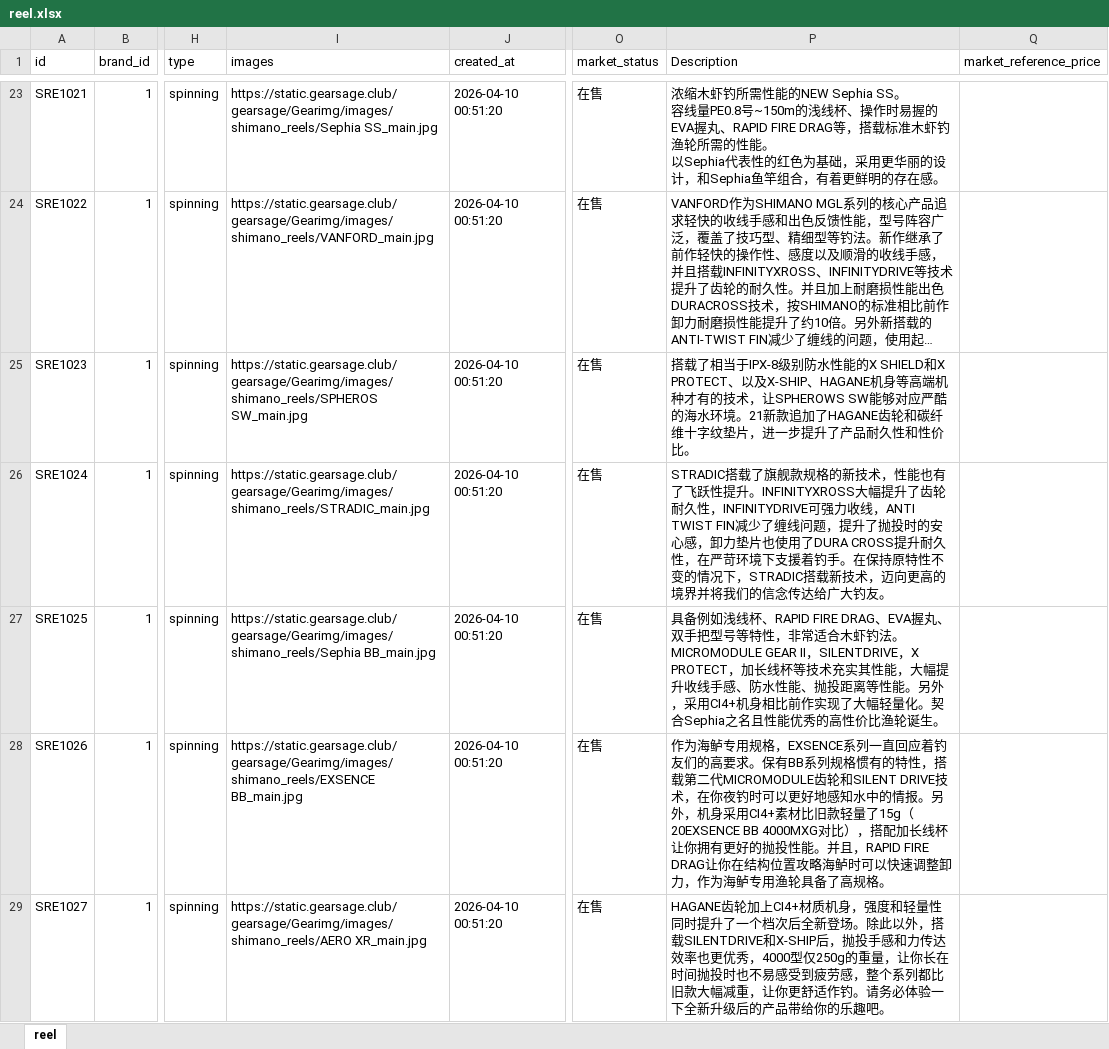
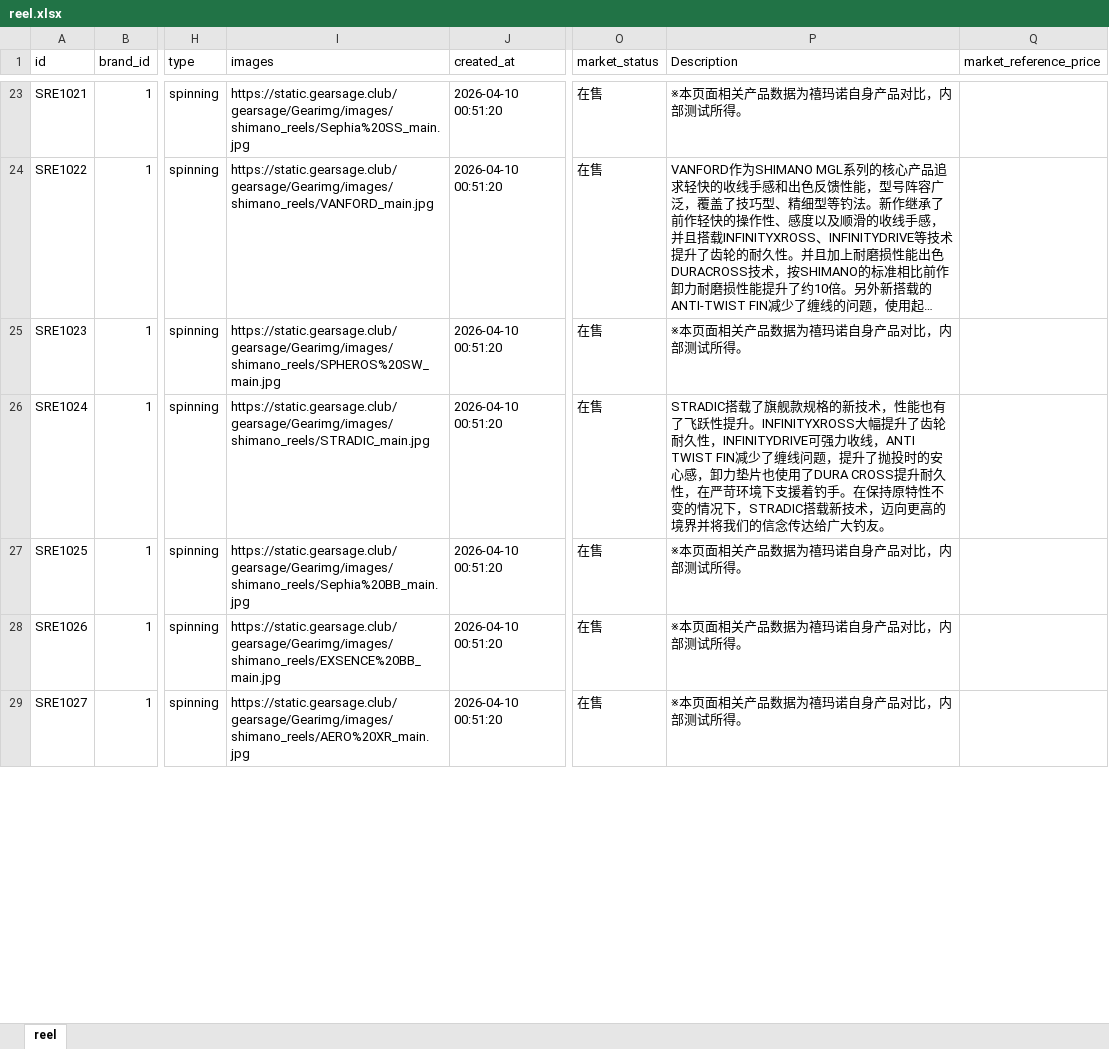
Before and after one commit to Dmaozhua/GearSage, an Excel workbook: GearSage-client/rate/excel/reel.xlsx, sheet reel, drawn as a sheet; only a part is shown, gaps mark what is left out; long unchanged cells end in …; values as stored, in another font and other column widths than the file's, no borders; ↵ is a line break in a cell; the diff covers the shown part only; the diff names each change by its address in the sheet, - before the commit and + after, or states it on an @@ line.

```diff
--- a/GearSage-client/rate/excel/reel.xlsx (sheet reel)
+++ b/GearSage-client/rate/excel/reel.xlsx (sheet reel)
-I23 (images): https://static.gearsage.club/gearsage/Gearimg/images/shimano_reels/Sephia SS_main.jpg
+I23 (images): https://static.gearsage.club/gearsage/Gearimg/images/shimano_reels/Sephia%20SS_main.jpg
-P23 (Description): 浓缩木虾钓所需性能的NEW Sephia SS。 ↵ 容线量PE0.8号~150m的浅线杯、操作时易握的EVA握丸、RAPID FIRE DRAG等，搭载标准木虾钓渔轮所需的性能。 ↵ 以Sephia代表性的红色为基础，采用更华丽的设计，和Sephia鱼竿组合，有着更鲜明的存在感。
+P23 (Description): ※本页面相关产品数据为禧玛诺自身产品对比，内部测试所得。
-I25 (images): https://static.gearsage.club/gearsage/Gearimg/images/shimano_reels/SPHEROS SW_main.jpg
+I25 (images): https://static.gearsage.club/gearsage/Gearimg/images/shimano_reels/SPHEROS%20SW_main.jpg
-P25 (Description): 搭载了相当于IPX-8级别防水性能的X SHIELD和X PROTECT、以及X-SHIP、HAGANE机身等高端机种才有的技术，让SPHEROWS SW能够对应严酷的海水环境。21新款追加了HAGANE齿轮和碳纤维十字纹垫片，进一步提升了产品耐久性和性价比。
+P25 (Description): ※本页面相关产品数据为禧玛诺自身产品对比，内部测试所得。
-I27 (images): https://static.gearsage.club/gearsage/Gearimg/images/shimano_reels/Sephia BB_main.jpg
+I27 (images): https://static.gearsage.club/gearsage/Gearimg/images/shimano_reels/Sephia%20BB_main.jpg
-P27 (Description): 具备例如浅线杯、RAPID FIRE DRAG、EVA握丸、双手把型号等特性，非常适合木虾钓法。MICROMODULE GEAR Ⅱ，SILENTDRIVE，X PROTECT，加长线杯等技术充实其性能，大幅提升收线手感、防水性能、抛投距离等性能。另外，采用CI4+机身相比前作实现了大幅轻量化。契合Sephia之名且性能优秀的高性价比渔轮诞生。
+P27 (Description): ※本页面相关产品数据为禧玛诺自身产品对比，内部测试所得。
-I28 (images): https://static.gearsage.club/gearsage/Gearimg/images/shimano_reels/EXSENCE BB_main.jpg
+I28 (images): https://static.gearsage.club/gearsage/Gearimg/images/shimano_reels/EXSENCE%20BB_main.jpg
-P28 (Description): 作为海鲈专用规格，EXSENCE系列一直回应着钓友们的高要求。保有BB系列规格惯有的特性，搭载第二代MICROMODULE齿轮和SILENT DRIVE技术，在你夜钓时可以更好地感知水中的情报。另外，机身采用CI4+素材比旧款轻量了15g（20EXSENCE BB 4000MXG对比），搭配加长线杯让你拥有更好的抛投性能。并且，RAPID FIRE DRAG让你在结构位置攻略海鲈时可以快速调整卸力，作为海鲈专用渔轮具备了高规格。
+P28 (Description): ※本页面相关产品数据为禧玛诺自身产品对比，内部测试所得。
-I29 (images): https://static.gearsage.club/gearsage/Gearimg/images/shimano_reels/AERO XR_main.jpg
+I29 (images): https://static.gearsage.club/gearsage/Gearimg/images/shimano_reels/AERO%20XR_main.jpg
-P29 (Description): HAGANE齿轮加上CI4+材质机身，强度和轻量性同时提升了一个档次后全新登场。除此以外，搭载SILENTDRIVE和X-SHIP后，抛投手感和力传达效率也更优秀，4000型仅250g的重量，让你长在时间抛投时也不易感受到疲劳感，整个系列都比旧款大幅减重，让你更舒适作钓。请务必体验一下全新升级后的产品带给你的乐趣吧。
+P29 (Description): ※本页面相关产品数据为禧玛诺自身产品对比，内部测试所得。
```
Also changed, not shown: 89 edited cells elsewhere in this sheet, GearSage-client/pkgGear/data_raw/ark_rod_import.xlsx, GearSage-client/pkgGear/data_raw/keitech_rod_import.xlsx, 37 other files.
